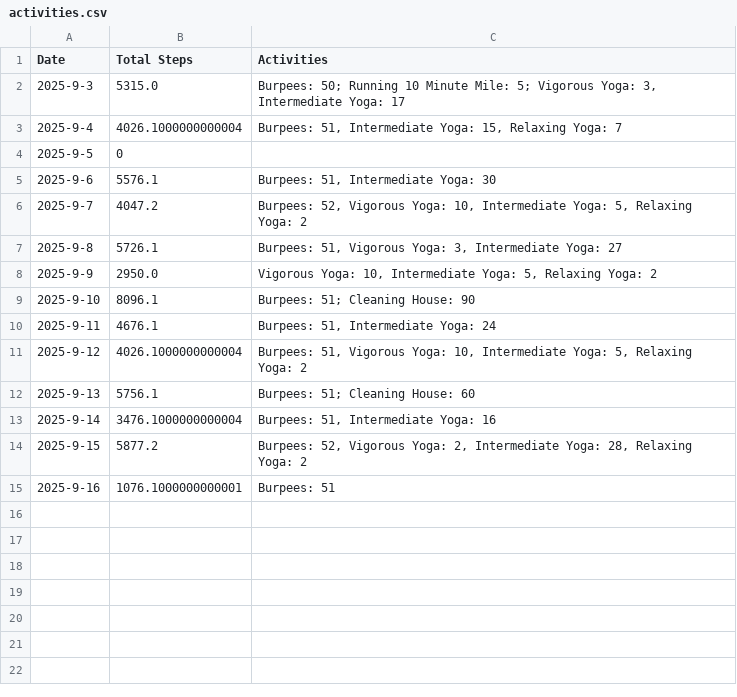
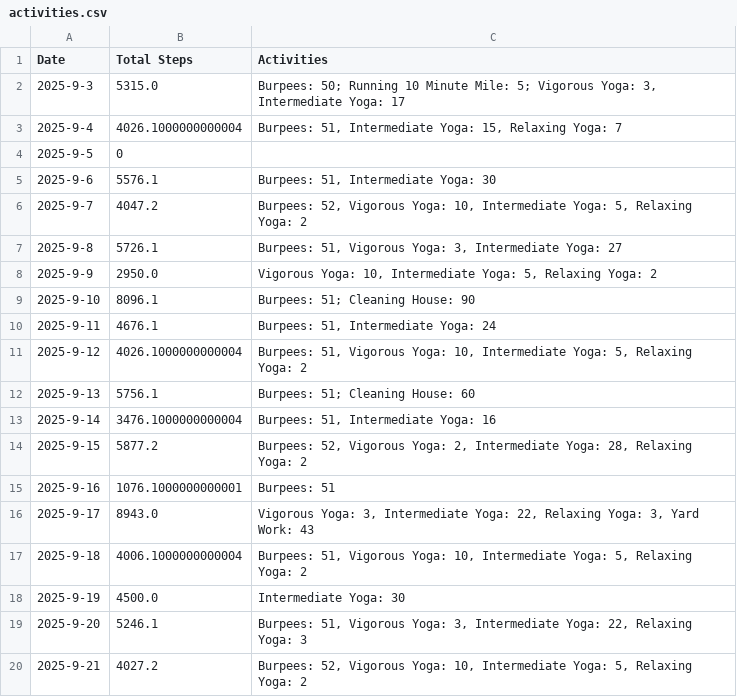
Before and after one commit to MrMultiMediator/steps_calculator, a CSV file: activities.csv, drawn as a sheet.

Commit message:
More activities

```diff
--- a/activities.csv
+++ b/activities.csv
@@ -15 +15,6 @@ Date,Total Steps,Activities
 2025-9-16,1076.1000000000001,Burpees: 51
+2025-9-17,8943.0,"Vigorous Yoga: 3, Intermediate Yoga: 22, Relaxing Yoga: 3, Yard Work: 43"
+2025-9-18,4006.1000000000004,"Burpees: 51, Vigorous Yoga: 10, Intermediate Yoga: 5, Relaxing Yoga: 2"
+2025-9-19,4500.0,Intermediate Yoga: 30
+2025-9-20,5246.1,"Burpees: 51, Vigorous Yoga: 3, Intermediate Yoga: 22, Relaxing Yoga: 3"
+2025-9-21,4027.2,"Burpees: 52, Vigorous Yoga: 10, Intermediate Yoga: 5, Relaxing Yoga: 2"
```
